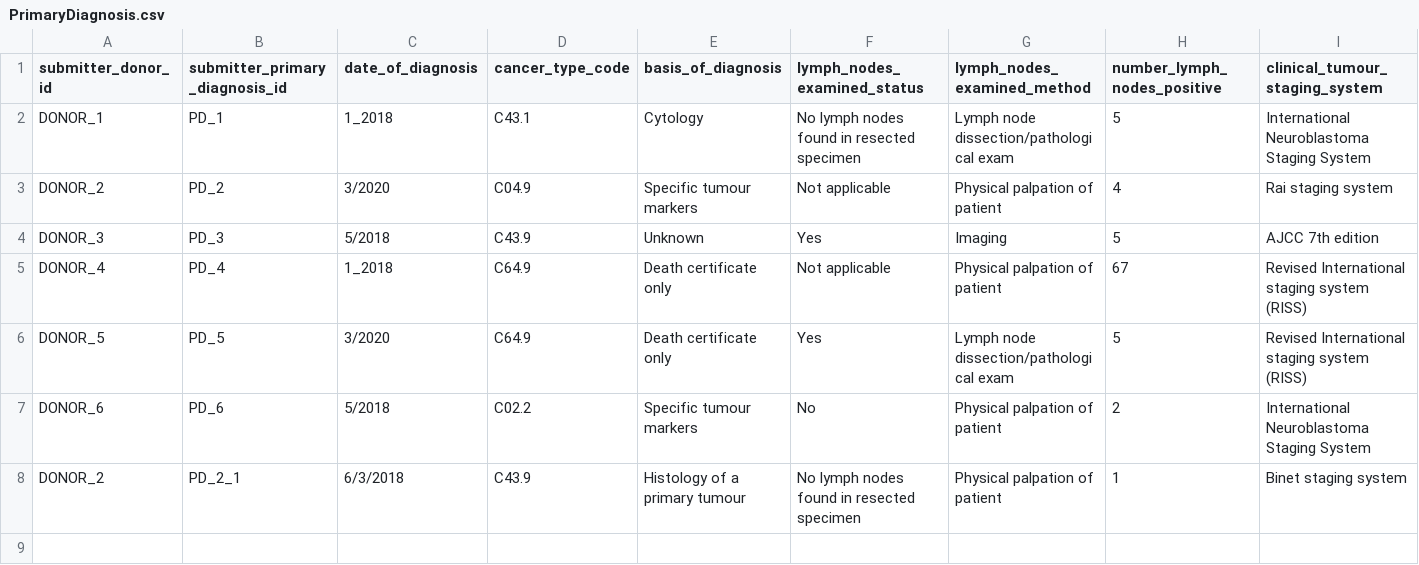
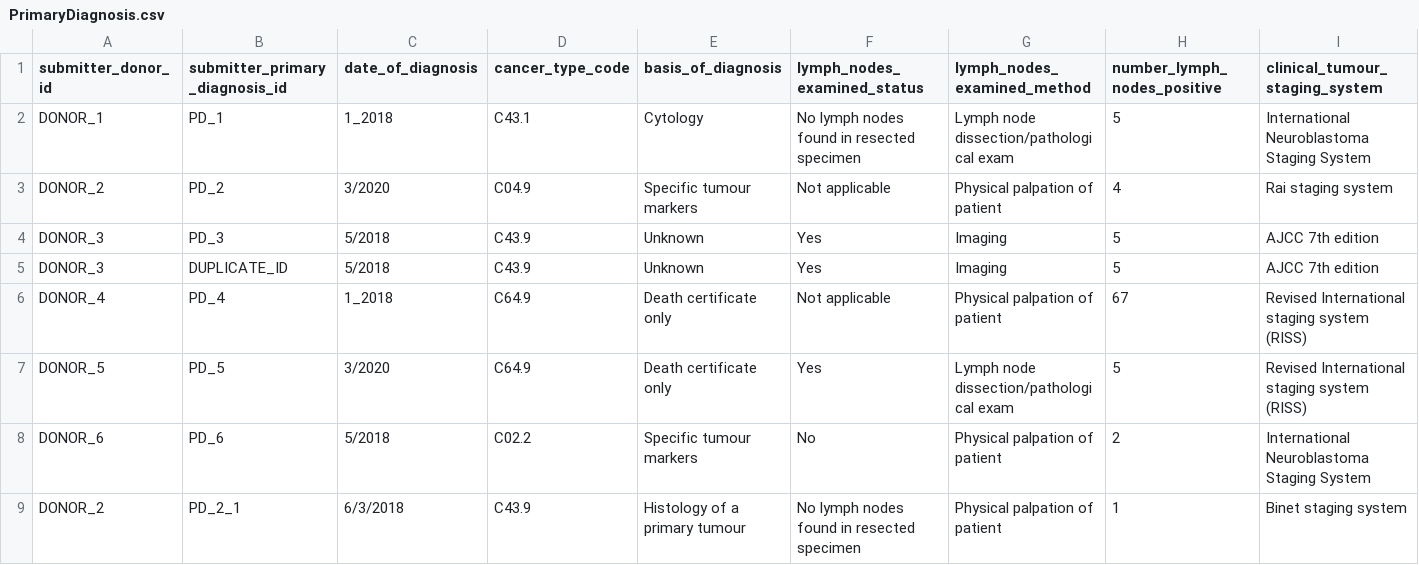
Before and after one commit to CanDIG/clinical_ETL_code, a CSV file: test_data/raw_data/PrimaryDiagnosis.csv, drawn as a sheet; only a part is shown; rows hold the shown columns only; the diff names each change by its address in the sheet, - before the commit and + after, or states it on an @@ line.

```diff
--- a/test_data/raw_data/PrimaryDiagnosis.csv
+++ b/test_data/raw_data/PrimaryDiagnosis.csv
+row 5: DONOR_3 | DUPLICATE_ID | 5/2018 | C43.9 | Unknown | Yes | Imaging | 5 | AJCC 7th edition
```
Also changed, not shown: test_data/raw_data/Followup.csv, 1 other file.
